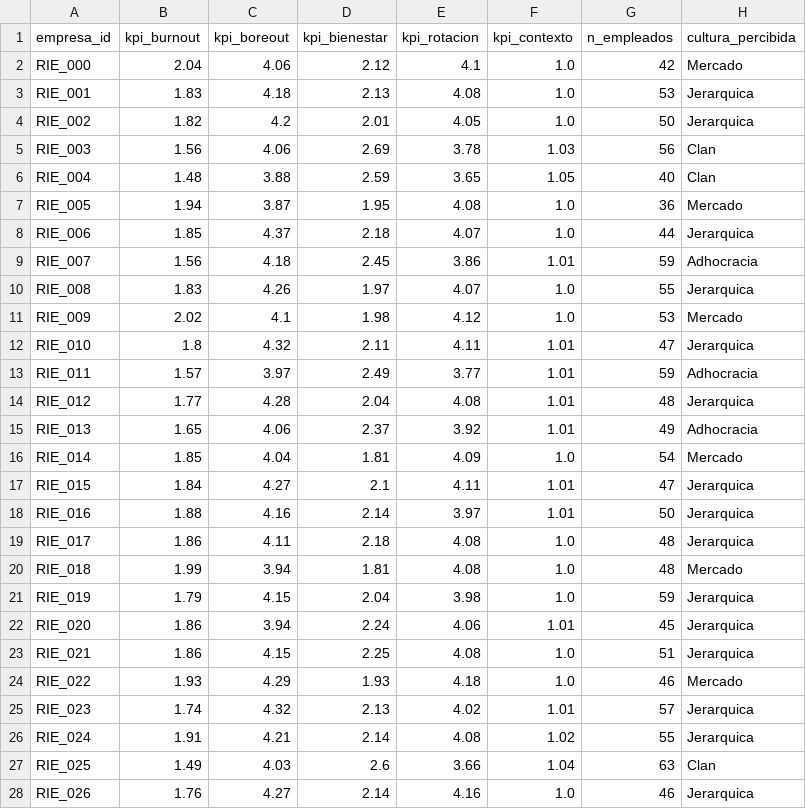
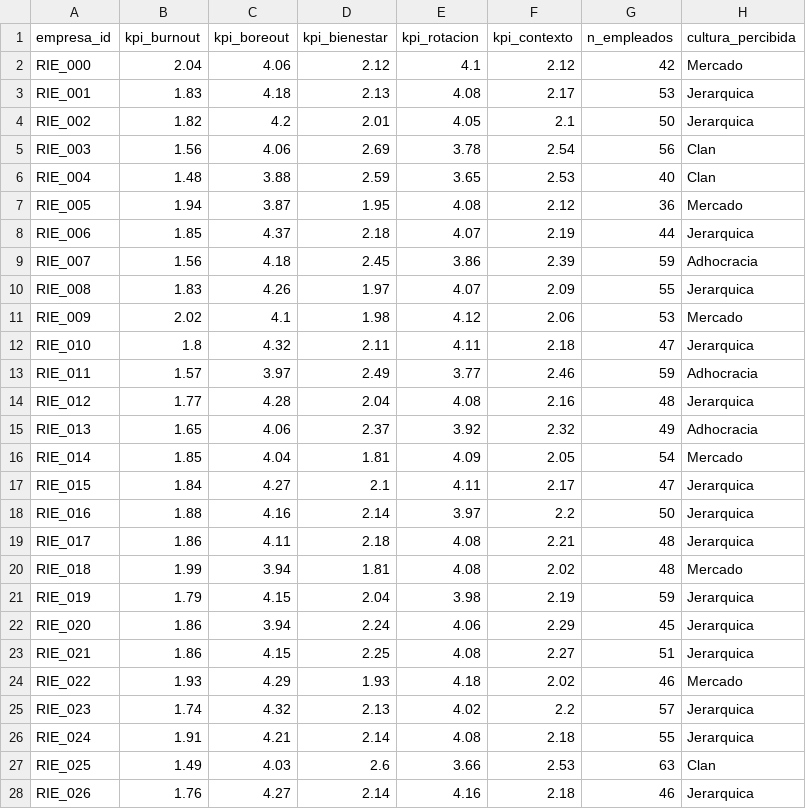
Before and after one commit to MartaTorrente/EBLET-People-Analytics, a CSV file: Python/datasets/riesgo_boreout/kpis_empresa.csv, drawn as a sheet; only a part is shown; the diff covers the shown part only.

```diff
--- a/Python/datasets/riesgo_boreout/kpis_empresa.csv
+++ b/Python/datasets/riesgo_boreout/kpis_empresa.csv
@@ -1,28 +1,28 @@
 empresa_id,kpi_burnout,kpi_boreout,kpi_bienestar,kpi_rotacion,kpi_contexto,n_empleados,cultura_percibida
-RIE_000,2.04,4.06,2.12,4.1,1.0,42,Mercado
-RIE_001,1.83,4.18,2.13,4.08,1.0,53,Jerarquica
-RIE_002,1.82,4.2,2.01,4.05,1.0,50,Jerarquica
-RIE_003,1.56,4.06,2.69,3.78,1.03,56,Clan
-RIE_004,1.48,3.88,2.59,3.65,1.05,40,Clan
-RIE_005,1.94,3.87,1.95,4.08,1.0,36,Mercado
-RIE_006,1.85,4.37,2.18,4.07,1.0,44,Jerarquica
-RIE_007,1.56,4.18,2.45,3.86,1.01,59,Adhocracia
-RIE_008,1.83,4.26,1.97,4.07,1.0,55,Jerarquica
-RIE_009,2.02,4.1,1.98,4.12,1.0,53,Mercado
-RIE_010,1.8,4.32,2.11,4.11,1.01,47,Jerarquica
-RIE_011,1.57,3.97,2.49,3.77,1.01,59,Adhocracia
-RIE_012,1.77,4.28,2.04,4.08,1.01,48,Jerarquica
-RIE_013,1.65,4.06,2.37,3.92,1.01,49,Adhocracia
-RIE_014,1.85,4.04,1.81,4.09,1.0,54,Mercado
-RIE_015,1.84,4.27,2.1,4.11,1.01,47,Jerarquica
-RIE_016,1.88,4.16,2.14,3.97,1.01,50,Jerarquica
-RIE_017,1.86,4.11,2.18,4.08,1.0,48,Jerarquica
-RIE_018,1.99,3.94,1.81,4.08,1.0,48,Mercado
-RIE_019,1.79,4.15,2.04,3.98,1.0,59,Jerarquica
-RIE_020,1.86,3.94,2.24,4.06,1.01,45,Jerarquica
-RIE_021,1.86,4.15,2.25,4.08,1.0,51,Jerarquica
-RIE_022,1.93,4.29,1.93,4.18,1.0,46,Mercado
-RIE_023,1.74,4.32,2.13,4.02,1.01,57,Jerarquica
-RIE_024,1.91,4.21,2.14,4.08,1.02,55,Jerarquica
-RIE_025,1.49,4.03,2.6,3.66,1.04,63,Clan
-RIE_026,1.76,4.27,2.14,4.16,1.0,46,Jerarquica
+RIE_000,2.04,4.06,2.12,4.1,2.12,42,Mercado
+RIE_001,1.83,4.18,2.13,4.08,2.17,53,Jerarquica
+RIE_002,1.82,4.2,2.01,4.05,2.1,50,Jerarquica
+RIE_003,1.56,4.06,2.69,3.78,2.54,56,Clan
+RIE_004,1.48,3.88,2.59,3.65,2.53,40,Clan
+RIE_005,1.94,3.87,1.95,4.08,2.12,36,Mercado
+RIE_006,1.85,4.37,2.18,4.07,2.19,44,Jerarquica
+RIE_007,1.56,4.18,2.45,3.86,2.39,59,Adhocracia
+RIE_008,1.83,4.26,1.97,4.07,2.09,55,Jerarquica
+RIE_009,2.02,4.1,1.98,4.12,2.06,53,Mercado
+RIE_010,1.8,4.32,2.11,4.11,2.18,47,Jerarquica
+RIE_011,1.57,3.97,2.49,3.77,2.46,59,Adhocracia
+RIE_012,1.77,4.28,2.04,4.08,2.16,48,Jerarquica
+RIE_013,1.65,4.06,2.37,3.92,2.32,49,Adhocracia
+RIE_014,1.85,4.04,1.81,4.09,2.05,54,Mercado
+RIE_015,1.84,4.27,2.1,4.11,2.17,47,Jerarquica
+RIE_016,1.88,4.16,2.14,3.97,2.2,50,Jerarquica
+RIE_017,1.86,4.11,2.18,4.08,2.21,48,Jerarquica
+RIE_018,1.99,3.94,1.81,4.08,2.02,48,Mercado
+RIE_019,1.79,4.15,2.04,3.98,2.19,59,Jerarquica
+RIE_020,1.86,3.94,2.24,4.06,2.29,45,Jerarquica
+RIE_021,1.86,4.15,2.25,4.08,2.27,51,Jerarquica
+RIE_022,1.93,4.29,1.93,4.18,2.02,46,Mercado
+RIE_023,1.74,4.32,2.13,4.02,2.2,57,Jerarquica
+RIE_024,1.91,4.21,2.14,4.08,2.18,55,Jerarquica
+RIE_025,1.49,4.03,2.6,3.66,2.53,63,Clan
+RIE_026,1.76,4.27,2.14,4.16,2.18,46,Jerarquica
```
Also changed, not shown: 23 edited cells elsewhere in this file, Python/datasets/critico/kpis_empresa.csv, Python/datasets/estable/kpis_empresa.csv, 16 other files.
